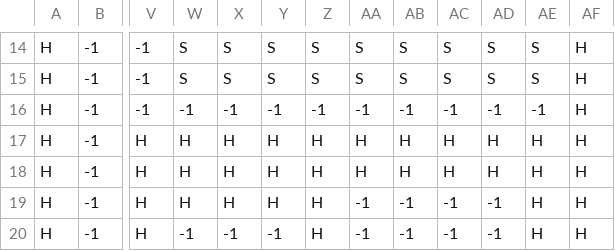
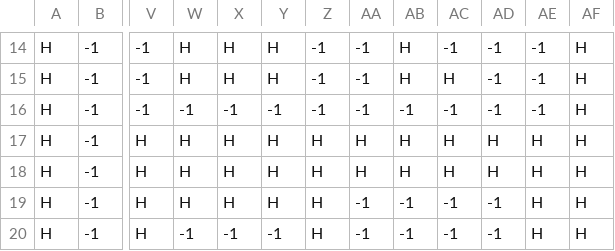
Before and after one commit to blai30/tankgame-java, a CSV file: test.csv, drawn as a sheet; only a part is shown, gaps mark what is left out; the diff covers the shown part only; the diff names each change by its address in the sheet, - before the commit and + after, or states it on an @@ line.

```diff
--- a/test.csv
+++ b/test.csv
-W14:W15: S
+W14:W15: H
-X14:X15: S
+X14:X15: H
-Y14:Y15: S
+Y14:Y15: H
-Z14:Z15: S
+Z14:Z15: -1
-AA14:AA15: S
+AA14:AA15: -1
-AB14:AB15: S
+AB14:AB15: H
-AC14: S
+AC14: -1
-AD14:AD15: S
+AD14:AD15: -1
-AE14:AE15: S
+AE14:AE15: -1
-AC15: S
+AC15: H
```
Also changed, not shown: 60 edited cells elsewhere in this file, tankgame/resources/defaultmap.csv, 2 other files.
